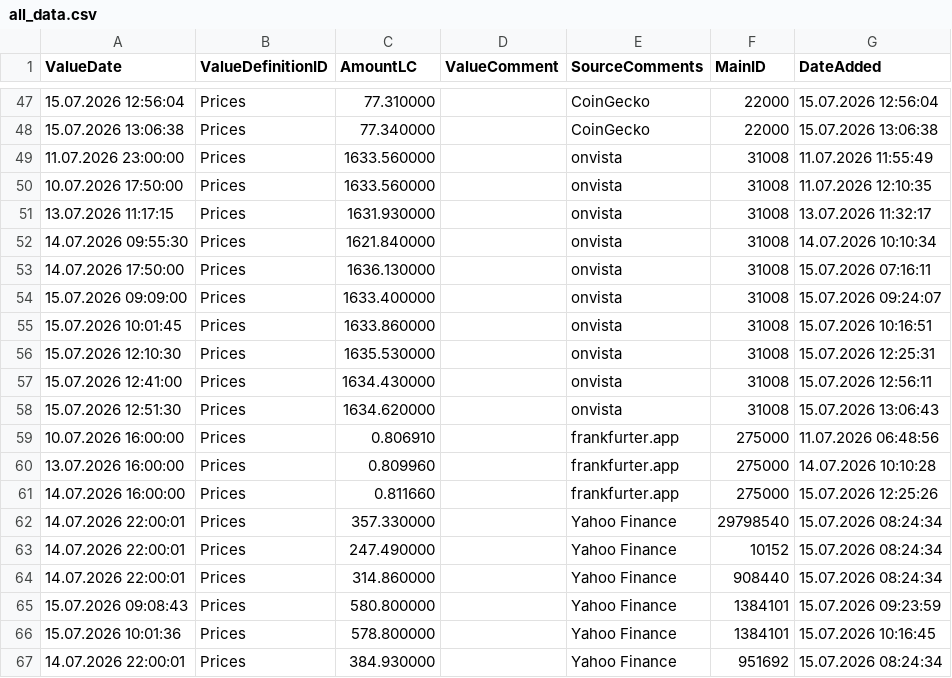
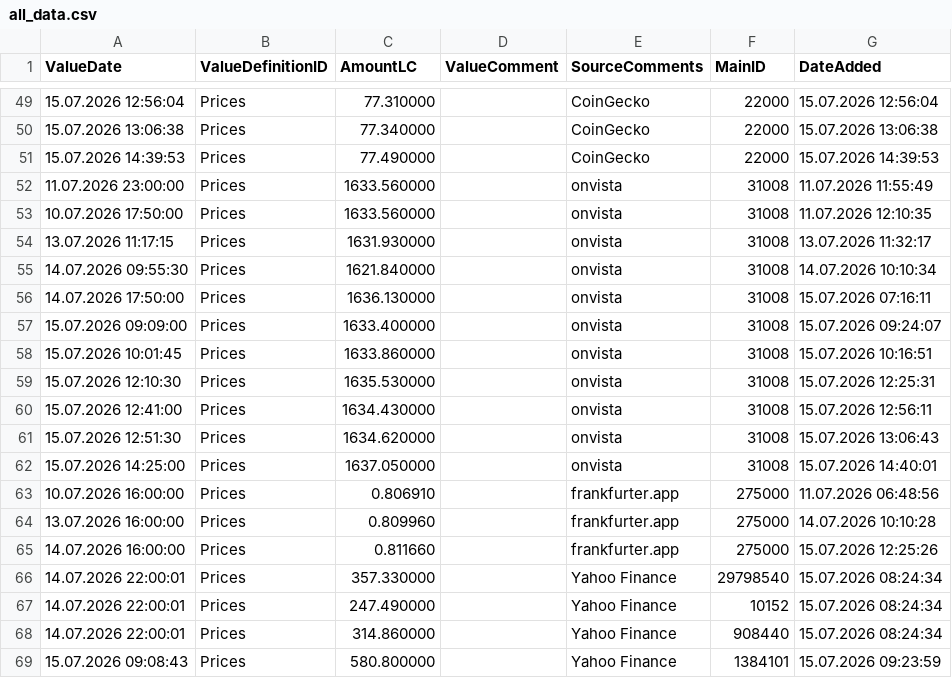
Before and after one commit to Munotstadt/financialdatacollector-public, a CSV file: all_data.csv, drawn as a sheet; only a part is shown, gaps mark what is left out; the shorter side is filled out with more unchanged rows; the diff covers the shown part only; the diff names each change by its address in the sheet, - before the commit and + after, or states it on an @@ line.

```diff
--- a/all_data.csv
+++ b/all_data.csv
+row 51: 15.07.2026 14:39:53 | Prices | 77.490000 |  | CoinGecko | 22000 | 15.07.2026 14:39:53
+row 62: 15.07.2026 14:25:00 | Prices | 1637.050000 |  | onvista | 31008 | 15.07.2026 14:40:01
```
Also changed, not shown: 18 added rows elsewhere in this file.
